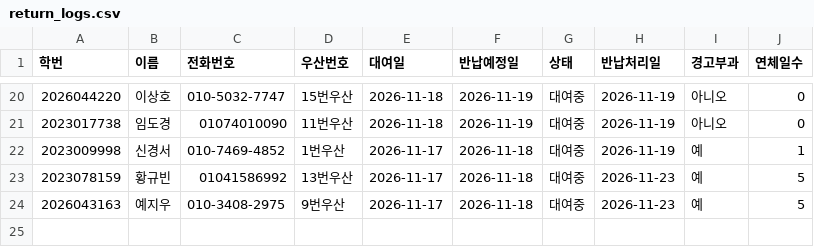
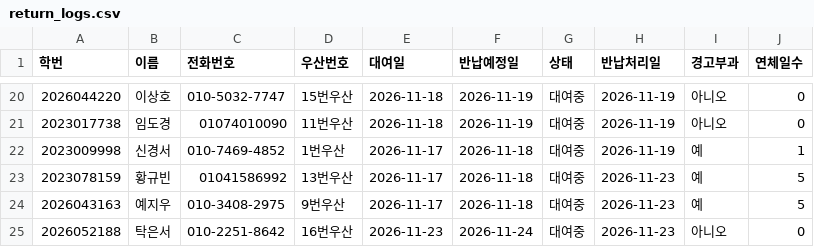
Before and after one commit to i088785/umbrella-rental, a CSV file: return_logs.csv, drawn as a sheet; only a part is shown, gaps mark what is left out; the diff names each change by its address in the sheet, - before the commit and + after, or states it on an @@ line.

Commit message:
Update return_logs.csv via Streamlit App

```diff
--- a/return_logs.csv
+++ b/return_logs.csv
+row 25: 2026052188 | 탁은서 | 010-2251-8642 | 16번우산 | 2026-11-23 | 2026-11-24 | 대여중 | 2026-11-23 | 아니오 | 0
```
